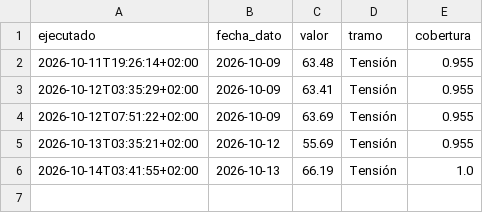
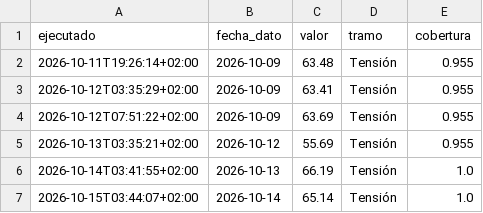
Before and after one commit to elespeculador-datos/ifg, a CSV file: docs/registro_publicaciones.csv, drawn as a sheet; the diff names each change by its address in the sheet, - before the commit and + after, or states it on an @@ line.

```diff
--- a/docs/registro_publicaciones.csv
+++ b/docs/registro_publicaciones.csv
+row 7: 2026-10-15T03:44:07+02:00 | 2026-10-14 | 65.14 | Tensión | 1.0
```
Also changed, not shown: datos/prima.csv, docs/ifg_serie.csv, 4 other files.
